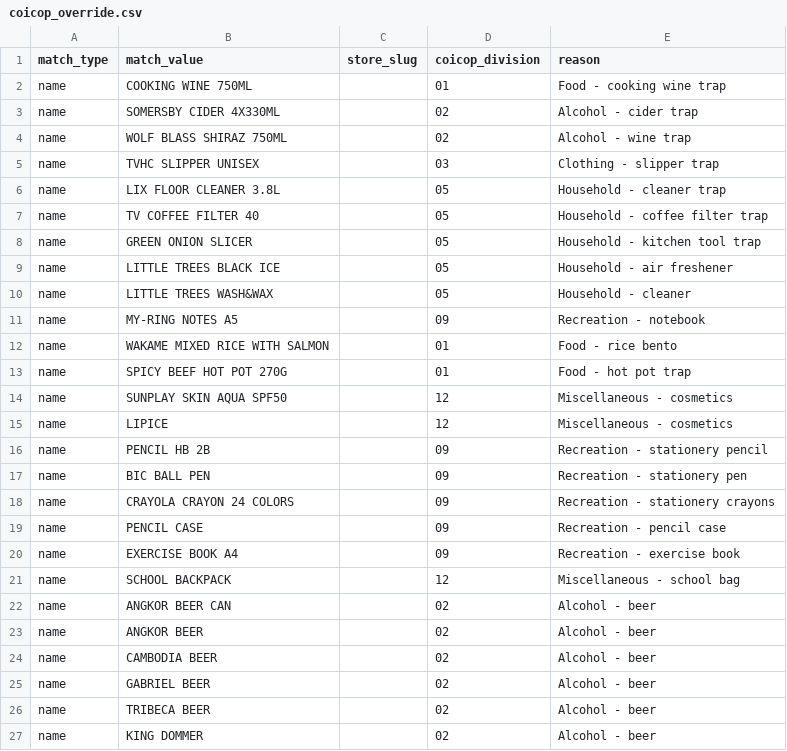
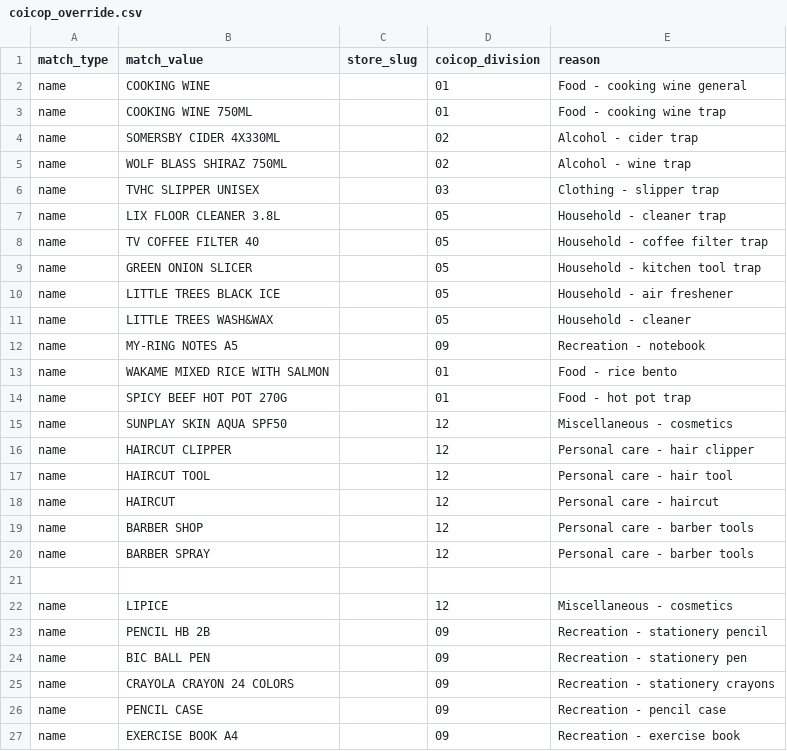
Before and after one commit to Korngmeng-Taing/Cambodia-cpi-pipeline, a CSV file: dbt/seeds/coicop_override.csv, drawn as a sheet; only a part is shown; the shorter side is filled out with more unchanged rows.

Commit message:
chore: update COICOP classification, dbt models, docs, and thesis methodology

```diff
--- a/dbt/seeds/coicop_override.csv
+++ b/dbt/seeds/coicop_override.csv
@@ -1,2 +1,3 @@
 match_type,match_value,store_slug,coicop_division,reason
+name,COOKING WINE,,01,Food - cooking wine general
 name,COOKING WINE 750ML,,01,Food - cooking wine trap
@@ -14,2 +15,8 @@ name,SPICY BEEF HOT POT 270G,,01,Food - hot pot trap
 name,SUNPLAY SKIN AQUA SPF50,,12,Miscellaneous - cosmetics
+name,HAIRCUT CLIPPER,,12,Personal care - hair clipper
+name,HAIRCUT TOOL,,12,Personal care - hair tool
+name,HAIRCUT,,12,Personal care - haircut
+name,BARBER SHOP,,12,Personal care - barber tools
+name,BARBER SPRAY,,12,Personal care - barber tools
+
 name,LIPICE,,12,Miscellaneous - cosmetics
```
Also changed, not shown: 15 other files.
